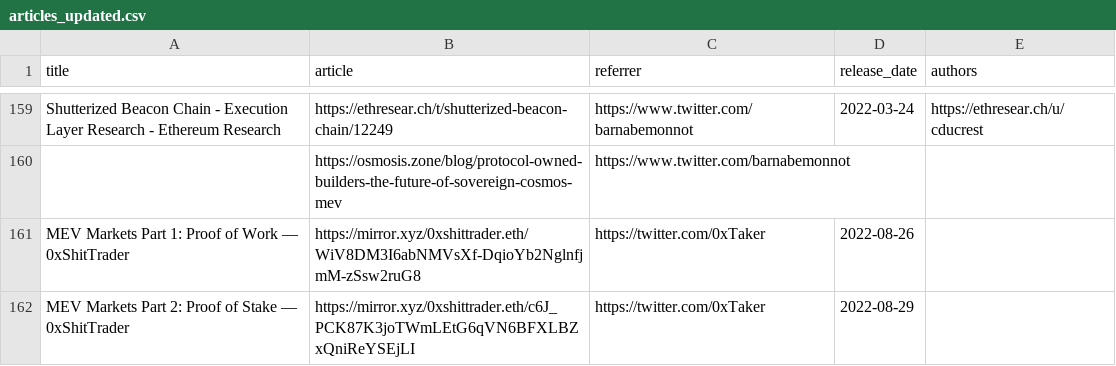
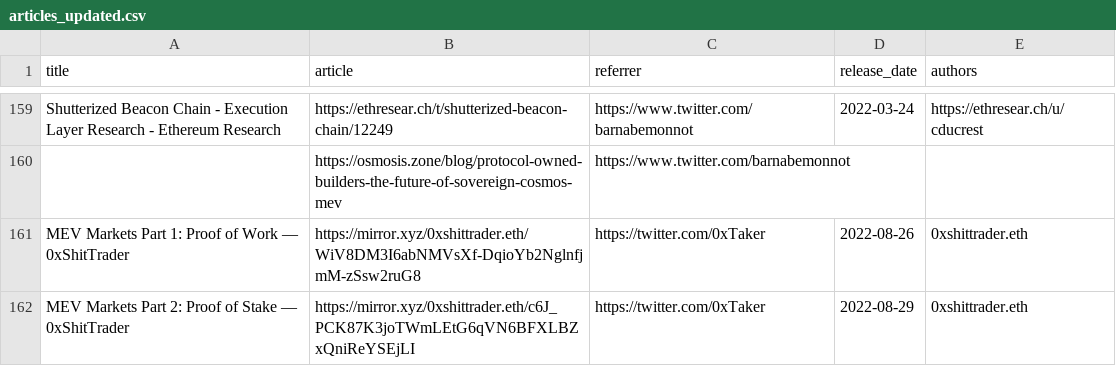
Before and after one commit to mev-fyi/data, a CSV file: data/links/articles_updated.csv, drawn as a sheet; only a part is shown, gaps mark what is left out; the diff covers the shown part only.

```diff
--- a/data/links/articles_updated.csv
+++ b/data/links/articles_updated.csv
@@ -160,3 +160,3 @@ Shutterized Beacon Chain - Execution Layer Research - Ethereum Research,https://
 ,https://osmosis.zone/blog/protocol-owned-builders-the-future-of-sovereign-cosmos-mev,https://www.twitter.com/barnabemonnot,,
-MEV Markets Part 1: Proof of Work — 0xShitTrader,https://mirror.xyz/0xshittrader.eth/WiV8DM3I6abNMVsXf-DqioYb2NglnfjmM-zSsw2ruG8,https://twitter.com/0xTaker,2022-08-26,
-MEV Markets Part 2: Proof of Stake — 0xShitTrader,https://mirror.xyz/0xshittrader.eth/c6J_PCK87K3joTWmLEtG6qVN6BFXLBZxQniReYSEjLI,https://twitter.com/0xTaker,2022-08-29,
+MEV Markets Part 1: Proof of Work — 0xShitTrader,https://mirror.xyz/0xshittrader.eth/WiV8DM3I6abNMVsXf-DqioYb2NglnfjmM-zSsw2ruG8,https://twitter.com/0xTaker,2022-08-26,0xshittrader.eth
+MEV Markets Part 2: Proof of Stake — 0xShitTrader,https://mirror.xyz/0xshittrader.eth/c6J_PCK87K3joTWmLEtG6qVN6BFXLBZxQniReYSEjLI,https://twitter.com/0xTaker,2022-08-29,0xshittrader.eth
```
Also changed, not shown: 11 added rows and 19 edited cells elsewhere in this file, data/links/articles.csv.
